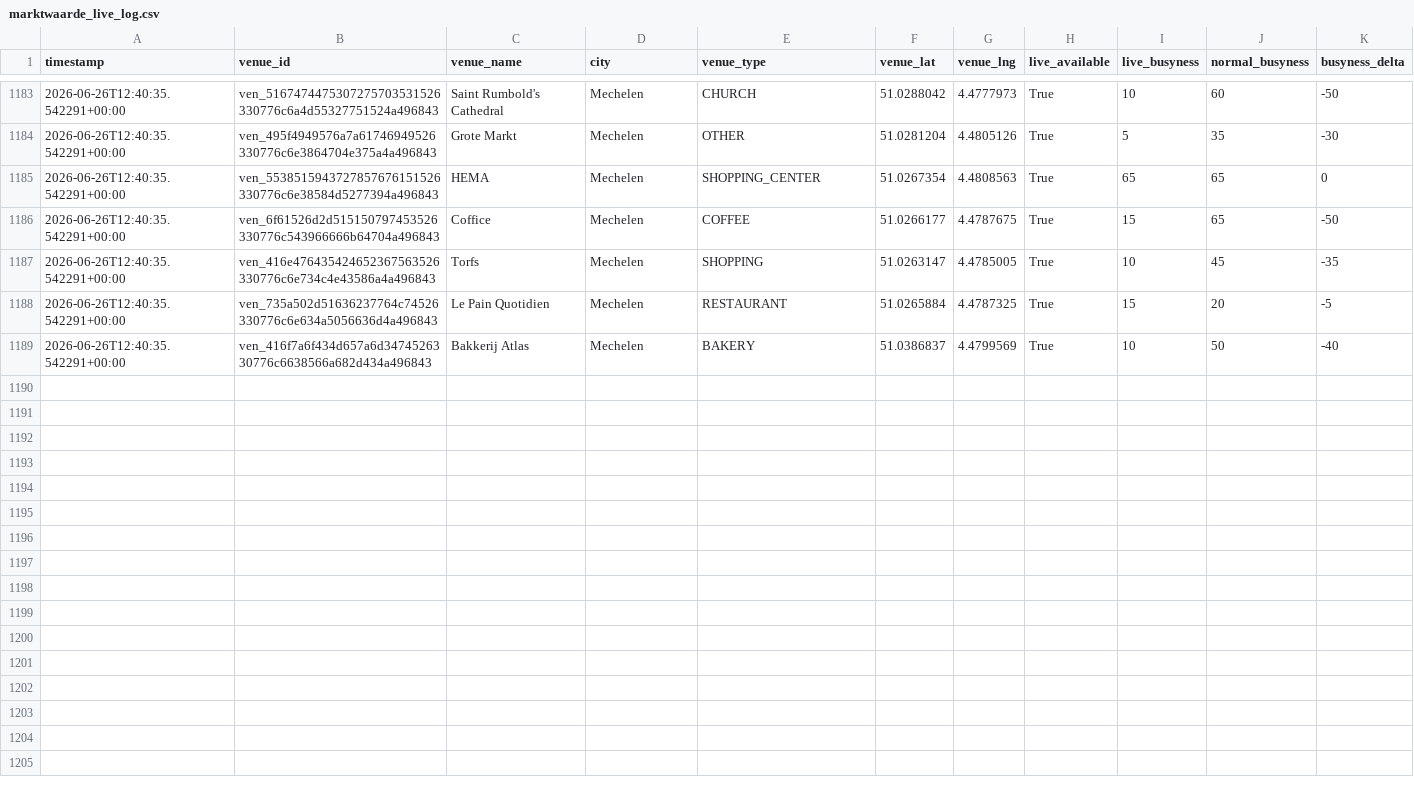
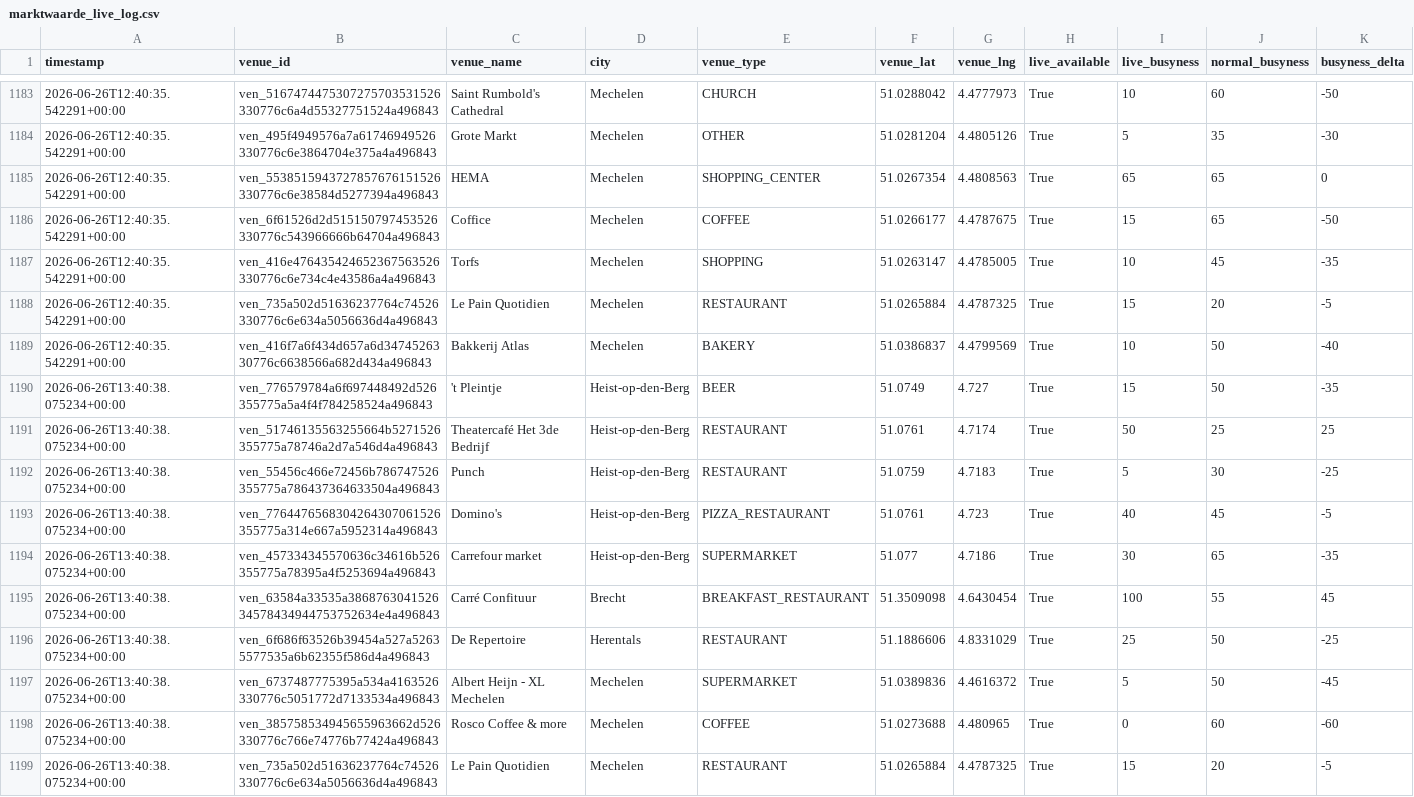
Before and after one commit to BenBracqueneTM/marktwaarde-monitor, a CSV file: marktwaarde_live_log.csv, drawn as a sheet; only a part is shown, gaps mark what is left out; the diff names each change by its address in the sheet, - before the commit and + after, or states it on an @@ line.

```diff
--- a/marktwaarde_live_log.csv
+++ b/marktwaarde_live_log.csv
+row 1190: 2026-06-26T13:40:38.075234+00:00 | ven_776579784a6f697448492d526355775a5a4f4f784258524a496843 | 't Pleintje | Heist-op-den-Berg | BEER | 51.0749 | 4.727 | True | 15 | 50 | -35
+row 1191: 2026-06-26T13:40:38.075234+00:00 | ven_51746135563255664b5271526355775a78746a2d7a546d4a496843 | Theatercafé Het 3de Bedrijf | Heist-op-den-Berg | RESTAURANT | 51.0761 | 4.7174 | True | 50 | 25 | 25
+row 1192: 2026-06-26T13:40:38.075234+00:00 | ven_55456c466e72456b786747526355775a786437364633504a496843 | Punch | Heist-op-den-Berg | RESTAURANT | 51.0759 | 4.7183 | True | 5 | 30 | -25
+row 1193: 2026-06-26T13:40:38.075234+00:00 | ven_7764476568304264307061526355775a314e667a5952314a496843 | Domino's | Heist-op-den-Berg | PIZZA_RESTAURANT | 51.0761 | 4.723 | True | 40 | 45 | -5
+row 1194: 2026-06-26T13:40:38.075234+00:00 | ven_457334345570636c34616b526355775a78395a4f5253694a496843 | Carrefour market | Heist-op-den-Berg | SUPERMARKET | 51.077 | 4.7186 | True | 30 | 65 | -35
+row 1195: 2026-06-26T13:40:38.075234+00:00 | ven_63584a33535a386876304152634578434944753752634e4a496843 | Carré Confituur | Brecht | BREAKFAST_RESTAURANT | 51.3509098 | 4.6430454 | True | 100 | 55 | 45
+row 1196: 2026-06-26T13:40:38.075234+00:00 | ven_6f686f63526b39454a527a52635577535a6b62355f586d4a496843 | De Repertoire | Herentals | RESTAURANT | 51.1886606 | 4.8331029 | True | 25 | 50 | -25
+row 1197: 2026-06-26T13:40:38.075234+00:00 | ven_6737487775395a534a4163526330776c5051772d7133534a496843 | Albert Heijn - XL Mechelen | Mechelen | SUPERMARKET | 51.0389836 | 4.4616372 | True | 5 | 50 | -45
+row 1198: 2026-06-26T13:40:38.075234+00:00 | ven_385758534945655963662d526330776c766e74776b77424a496843 | Rosco Coffee & more | Mechelen | COFFEE | 51.0273688 | 4.480965 | True | 0 | 60 | -60
+row 1199: 2026-06-26T13:40:38.075234+00:00 | ven_735a502d51636237764c74526330776c6e634a5056636d4a496843 | Le Pain Quotidien | Mechelen | RESTAURANT | 51.0265884 | 4.4787325 | True | 15 | 20 | -5
```
